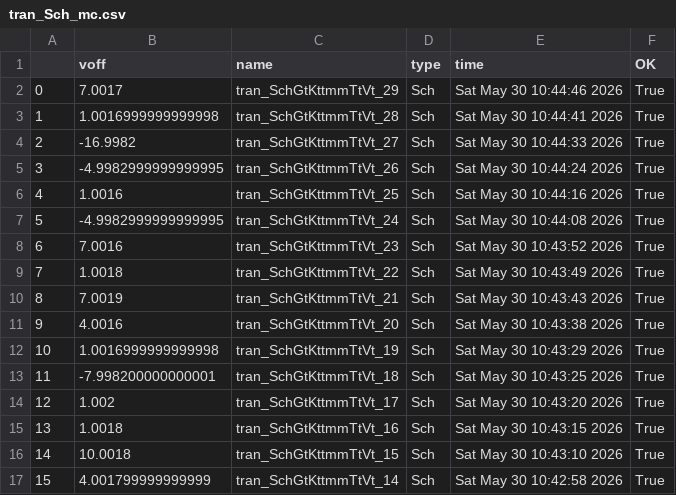
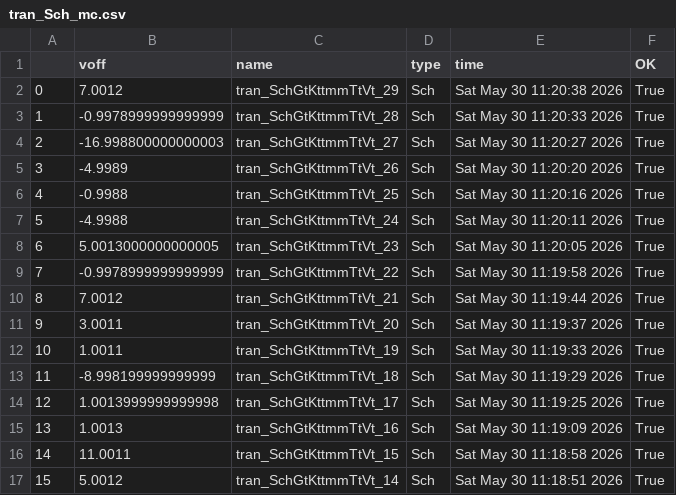
Before and after one commit to analogicus/lelo_svod_sky130A, a CSV file: sim/LELO_SVOD_CMP_TB/results/tran_Sch_mc.csv, drawn as a sheet; only a part is shown; the diff covers the shown part only.

```diff
--- a/sim/LELO_SVOD_CMP_TB/results/tran_Sch_mc.csv
+++ b/sim/LELO_SVOD_CMP_TB/results/tran_Sch_mc.csv
@@ -1,17 +1,17 @@
 ,voff,name,type,time,OK
-0,7.0017,tran_SchGtKttmmTtVt_29,Sch,Sat May 30 10:44:46 2026,True
-1,1.0016999999999998,tran_SchGtKttmmTtVt_28,Sch,Sat May 30 10:44:41 2026,True
-2,-16.9982,tran_SchGtKttmmTtVt_27,Sch,Sat May 30 10:44:33 2026,True
-3,-4.9982999999999995,tran_SchGtKttmmTtVt_26,Sch,Sat May 30 10:44:24 2026,True
-4,1.0016,tran_SchGtKttmmTtVt_25,Sch,Sat May 30 10:44:16 2026,True
-5,-4.9982999999999995,tran_SchGtKttmmTtVt_24,Sch,Sat May 30 10:44:08 2026,True
-6,7.0016,tran_SchGtKttmmTtVt_23,Sch,Sat May 30 10:43:52 2026,True
-7,1.0018,tran_SchGtKttmmTtVt_22,Sch,Sat May 30 10:43:49 2026,True
-8,7.0019,tran_SchGtKttmmTtVt_21,Sch,Sat May 30 10:43:43 2026,True
-9,4.0016,tran_SchGtKttmmTtVt_20,Sch,Sat May 30 10:43:38 2026,True
-10,1.0016999999999998,tran_SchGtKttmmTtVt_19,Sch,Sat May 30 10:43:29 2026,True
-11,-7.998200000000001,tran_SchGtKttmmTtVt_18,Sch,Sat May 30 10:43:25 2026,True
-12,1.002,tran_SchGtKttmmTtVt_17,Sch,Sat May 30 10:43:20 2026,True
-13,1.0018,tran_SchGtKttmmTtVt_16,Sch,Sat May 30 10:43:15 2026,True
-14,10.0018,tran_SchGtKttmmTtVt_15,Sch,Sat May 30 10:43:10 2026,True
-15,4.001799999999999,tran_SchGtKttmmTtVt_14,Sch,Sat May 30 10:42:58 2026,True
+0,7.0012,tran_SchGtKttmmTtVt_29,Sch,Sat May 30 11:20:38 2026,True
+1,-0.9978999999999999,tran_SchGtKttmmTtVt_28,Sch,Sat May 30 11:20:33 2026,True
+2,-16.998800000000003,tran_SchGtKttmmTtVt_27,Sch,Sat May 30 11:20:27 2026,True
+3,-4.9989,tran_SchGtKttmmTtVt_26,Sch,Sat May 30 11:20:20 2026,True
+4,-0.9988,tran_SchGtKttmmTtVt_25,Sch,Sat May 30 11:20:16 2026,True
+5,-4.9988,tran_SchGtKttmmTtVt_24,Sch,Sat May 30 11:20:11 2026,True
+6,5.0013000000000005,tran_SchGtKttmmTtVt_23,Sch,Sat May 30 11:20:05 2026,True
+7,-0.9978999999999999,tran_SchGtKttmmTtVt_22,Sch,Sat May 30 11:19:58 2026,True
+8,7.0012,tran_SchGtKttmmTtVt_21,Sch,Sat May 30 11:19:44 2026,True
+9,3.0011,tran_SchGtKttmmTtVt_20,Sch,Sat May 30 11:19:37 2026,True
+10,1.0011,tran_SchGtKttmmTtVt_19,Sch,Sat May 30 11:19:33 2026,True
+11,-8.998199999999999,tran_SchGtKttmmTtVt_18,Sch,Sat May 30 11:19:29 2026,True
+12,1.0013999999999998,tran_SchGtKttmmTtVt_17,Sch,Sat May 30 11:19:25 2026,True
+13,1.0013,tran_SchGtKttmmTtVt_16,Sch,Sat May 30 11:19:09 2026,True
+14,11.0011,tran_SchGtKttmmTtVt_15,Sch,Sat May 30 11:18:58 2026,True
+15,5.0012,tran_SchGtKttmmTtVt_14,Sch,Sat May 30 11:18:51 2026,True
```
Also changed, not shown: 28 edited cells elsewhere in this file, sim/LELO_SVOD_VTREF/results/output.csv, sim/LELO_SVOD_VTREF/results/tran_Sch_etc.csv, 8 other files.
